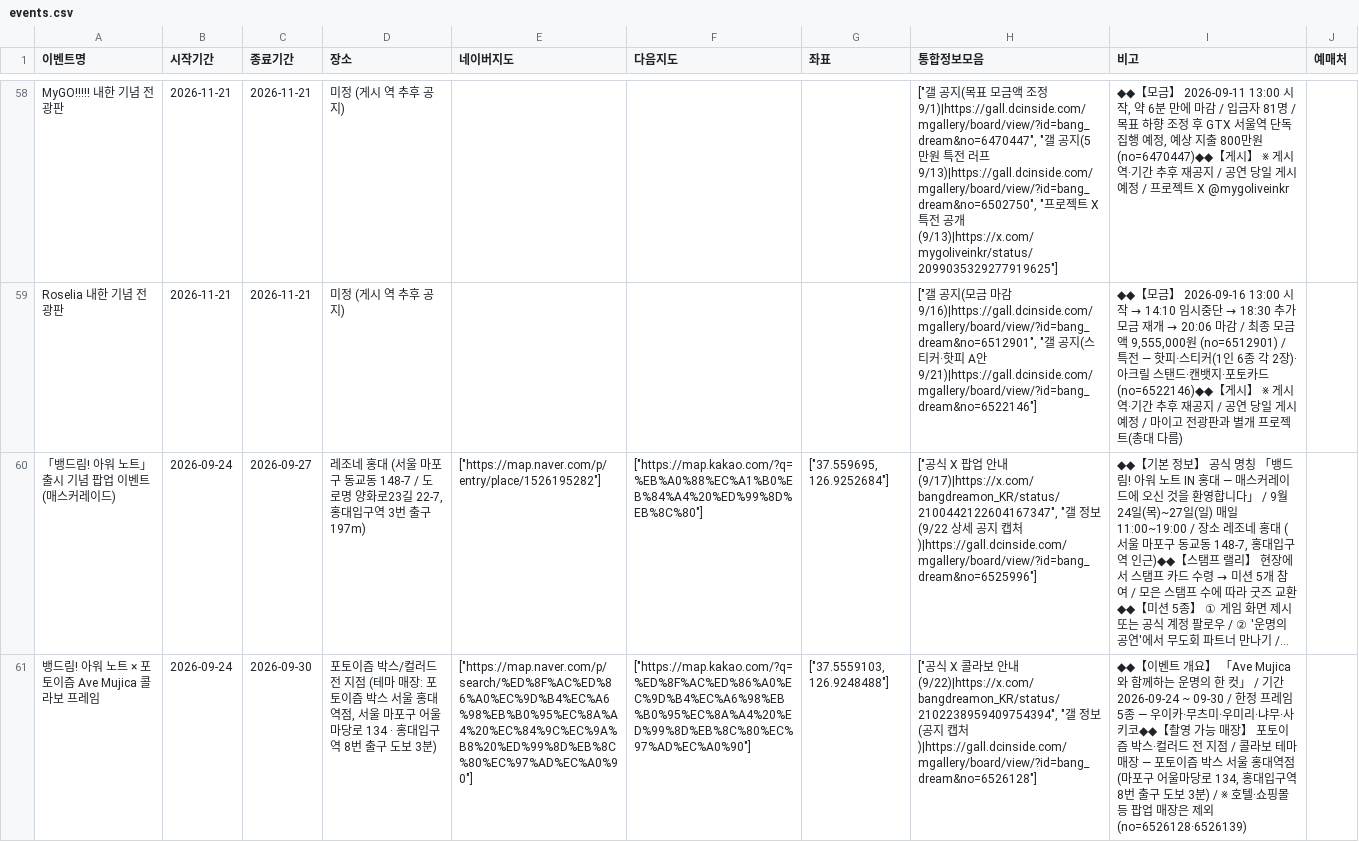
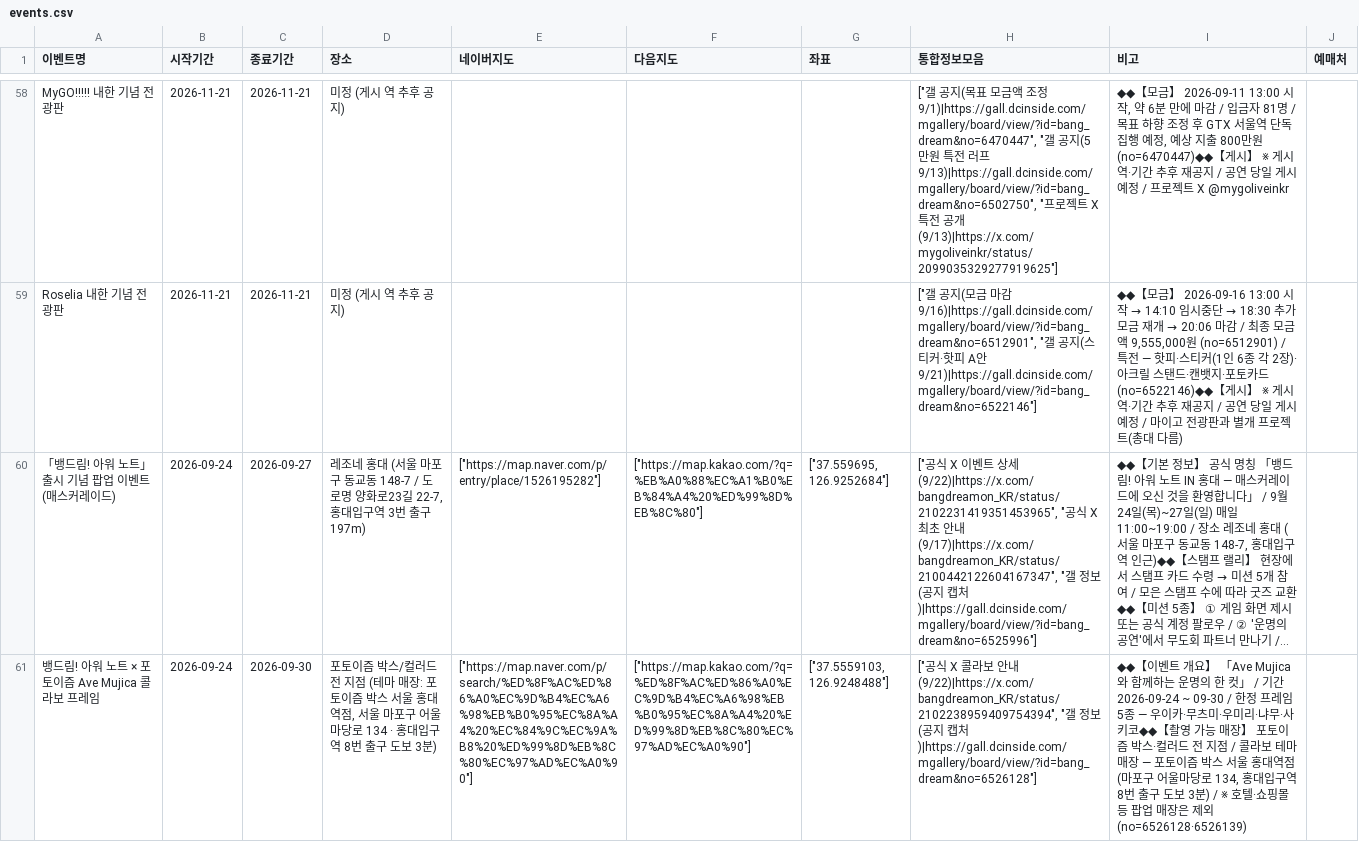
Before and after one commit to bandorigall/bangdream_events.github.io, a CSV file: events.csv, drawn as a sheet; only a part is shown, gaps mark what is left out; long unchanged cells end in …; the diff names each change by its address in the sheet, - before the commit and + after, or states it on an @@ line.

```diff
--- a/events.csv
+++ b/events.csv
-H60 (통합정보모음): …X 팝업 안내(9/17)|https://x.com/bangdreamon_KR/status/2100442122604167347", "갤 정보(9/22 상세 공지…
+H60 (통합정보모음): …X 이벤트 상세(9/22)|https://x.com/bangdreamon_KR/status/2102231419351453965", "공식 X 최초 안내(9/17)|https://x.com/bangdreamon_KR/status/2100442122604167347", "갤 정보(공지…
```
Also changed, not shown: 1 other file.
